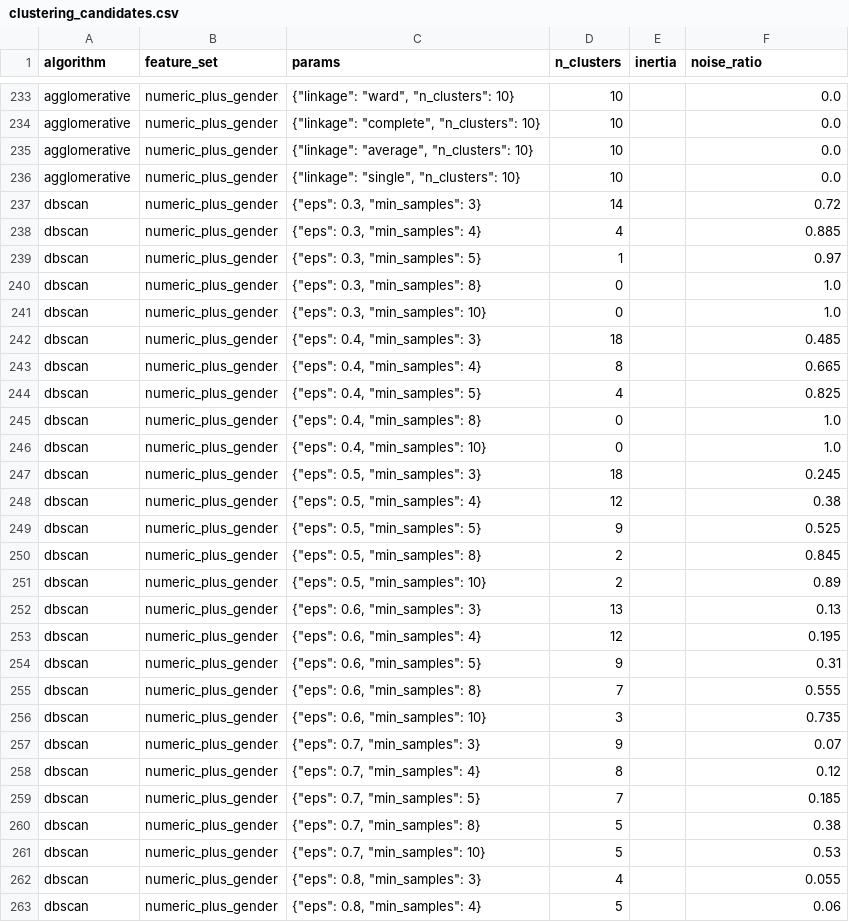
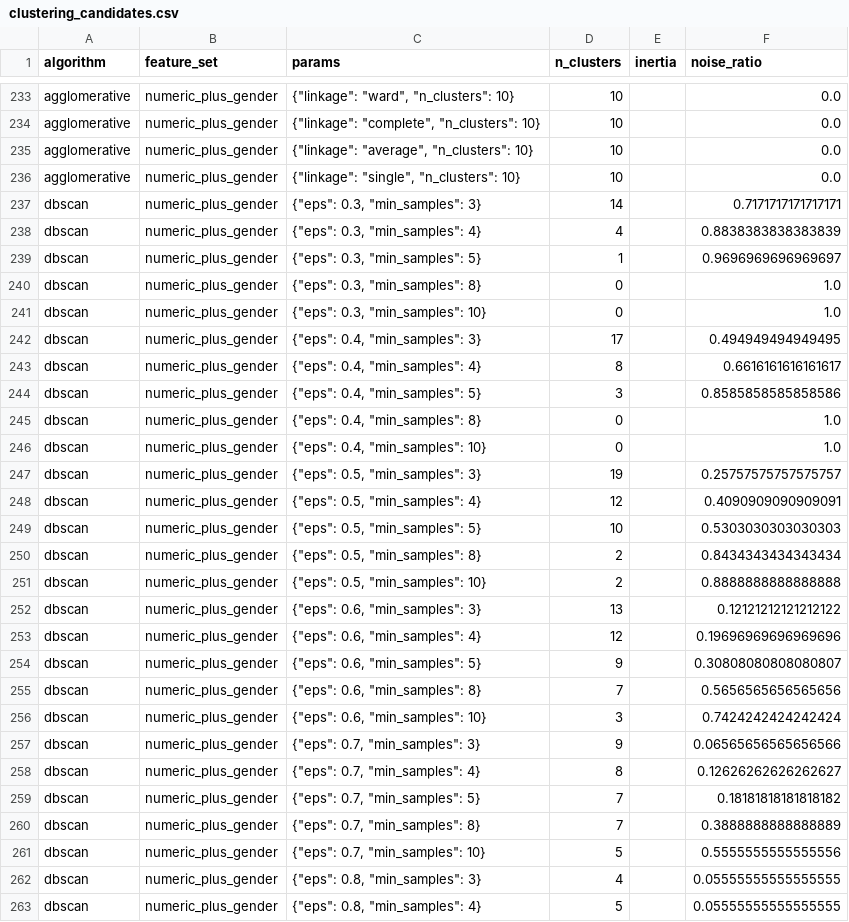
Before and after one commit to Khactruongbol/lap-3, a CSV file: reports/metrics/clustering_candidates.csv, drawn as a sheet; only a part is shown, gaps mark what is left out; the diff covers the shown part only.

```diff
--- a/reports/metrics/clustering_candidates.csv
+++ b/reports/metrics/clustering_candidates.csv
@@ -236,28 +236,28 @@ agglomerative,numeric_plus_gender,"{""linkage"": ""average"", ""n_clusters"": 10
 agglomerative,numeric_plus_gender,"{""linkage"": ""single"", ""n_clusters"": 10}",10,,0.0
-dbscan,numeric_plus_gender,"{""eps"": 0.3, ""min_samples"": 3}",14,,0.72
-dbscan,numeric_plus_gender,"{""eps"": 0.3, ""min_samples"": 4}",4,,0.885
-dbscan,numeric_plus_gender,"{""eps"": 0.3, ""min_samples"": 5}",1,,0.97
+dbscan,numeric_plus_gender,"{""eps"": 0.3, ""min_samples"": 3}",14,,0.7171717171717171
+dbscan,numeric_plus_gender,"{""eps"": 0.3, ""min_samples"": 4}",4,,0.8838383838383839
+dbscan,numeric_plus_gender,"{""eps"": 0.3, ""min_samples"": 5}",1,,0.9696969696969697
 dbscan,numeric_plus_gender,"{""eps"": 0.3, ""min_samples"": 8}",0,,1.0
 dbscan,numeric_plus_gender,"{""eps"": 0.3, ""min_samples"": 10}",0,,1.0
-dbscan,numeric_plus_gender,"{""eps"": 0.4, ""min_samples"": 3}",18,,0.485
-dbscan,numeric_plus_gender,"{""eps"": 0.4, ""min_samples"": 4}",8,,0.665
-dbscan,numeric_plus_gender,"{""eps"": 0.4, ""min_samples"": 5}",4,,0.825
+dbscan,numeric_plus_gender,"{""eps"": 0.4, ""min_samples"": 3}",17,,0.494949494949495
+dbscan,numeric_plus_gender,"{""eps"": 0.4, ""min_samples"": 4}",8,,0.6616161616161617
+dbscan,numeric_plus_gender,"{""eps"": 0.4, ""min_samples"": 5}",3,,0.8585858585858586
 dbscan,numeric_plus_gender,"{""eps"": 0.4, ""min_samples"": 8}",0,,1.0
 dbscan,numeric_plus_gender,"{""eps"": 0.4, ""min_samples"": 10}",0,,1.0
-dbscan,numeric_plus_gender,"{""eps"": 0.5, ""min_samples"": 3}",18,,0.245
-dbscan,numeric_plus_gender,"{""eps"": 0.5, ""min_samples"": 4}",12,,0.38
-dbscan,numeric_plus_gender,"{""eps"": 0.5, ""min_samples"": 5}",9,,0.525
-dbscan,numeric_plus_gender,"{""eps"": 0.5, ""min_samples"": 8}",2,,0.845
-dbscan,numeric_plus_gender,"{""eps"": 0.5, ""min_samples"": 10}",2,,0.89
-dbscan,numeric_plus_gender,"{""eps"": 0.6, ""min_samples"": 3}",13,,0.13
-dbscan,numeric_plus_gender,"{""eps"": 0.6, ""min_samples"": 4}",12,,0.195
-dbscan,numeric_plus_gender,"{""eps"": 0.6, ""min_samples"": 5}",9,,0.31
-dbscan,numeric_plus_gender,"{""eps"": 0.6, ""min_samples"": 8}",7,,0.555
-dbscan,numeric_plus_gender,"{""eps"": 0.6, ""min_samples"": 10}",3,,0.735
-dbscan,numeric_plus_gender,"{""eps"": 0.7, ""min_samples"": 3}",9,,0.07
-dbscan,numeric_plus_gender,"{""eps"": 0.7, ""min_samples"": 4}",8,,0.12
-dbscan,numeric_plus_gender,"{""eps"": 0.7, ""min_samples"": 5}",7,,0.185
-dbscan,numeric_plus_gender,"{""eps"": 0.7, ""min_samples"": 8}",5,,0.38
-dbscan,numeric_plus_gender,"{""eps"": 0.7, ""min_samples"": 10}",5,,0.53
-dbscan,numeric_plus_gender,"{""eps"": 0.8, ""min_samples"": 3}",4,,0.055
-dbscan,numeric_plus_gender,"{""eps"": 0.8, ""min_samples"": 4}",5,,0.06
+dbscan,numeric_plus_gender,"{""eps"": 0.5, ""min_samples"": 3}",19,,0.25757575757575757
+dbscan,numeric_plus_gender,"{""eps"": 0.5, ""min_samples"": 4}",12,,0.4090909090909091
+dbscan,numeric_plus_gender,"{""eps"": 0.5, ""min_samples"": 5}",10,,0.5303030303030303
+dbscan,numeric_plus_gender,"{""eps"": 0.5, ""min_samples"": 8}",2,,0.8434343434343434
+dbscan,numeric_plus_gender,"{""eps"": 0.5, ""min_samples"": 10}",2,,0.8888888888888888
+dbscan,numeric_plus_gender,"{""eps"": 0.6, ""min_samples"": 3}",13,,0.12121212121212122
+dbscan,numeric_plus_gender,"{""eps"": 0.6, ""min_samples"": 4}",12,,0.19696969696969696
+dbscan,numeric_plus_gender,"{""eps"": 0.6, ""min_samples"": 5}",9,,0.30808080808080807
+dbscan,numeric_plus_gender,"{""eps"": 0.6, ""min_samples"": 8}",7,,0.5656565656565656
+dbscan,numeric_plus_gender,"{""eps"": 0.6, ""min_samples"": 10}",3,,0.7424242424242424
+dbscan,numeric_plus_gender,"{""eps"": 0.7, ""min_samples"": 3}",9,,0.06565656565656566
+dbscan,numeric_plus_gender,"{""eps"": 0.7, ""min_samples"": 4}",8,,0.12626262626262627
+dbscan,numeric_plus_gender,"{""eps"": 0.7, ""min_samples"": 5}",7,,0.18181818181818182
+dbscan,numeric_plus_gender,"{""eps"": 0.7, ""min_samples"": 8}",7,,0.3888888888888889
+dbscan,numeric_plus_gender,"{""eps"": 0.7, ""min_samples"": 10}",5,,0.5555555555555556
+dbscan,numeric_plus_gender,"{""eps"": 0.8, ""min_samples"": 3}",4,,0.05555555555555555
+dbscan,numeric_plus_gender,"{""eps"": 0.8, ""min_samples"": 4}",5,,0.05555555555555555
```
Also changed, not shown: 121 edited cells elsewhere in this file, data/processed/online_retail_rfm_clustered.csv, reports/metrics/clustering_metrics.csv, 42 other files.
